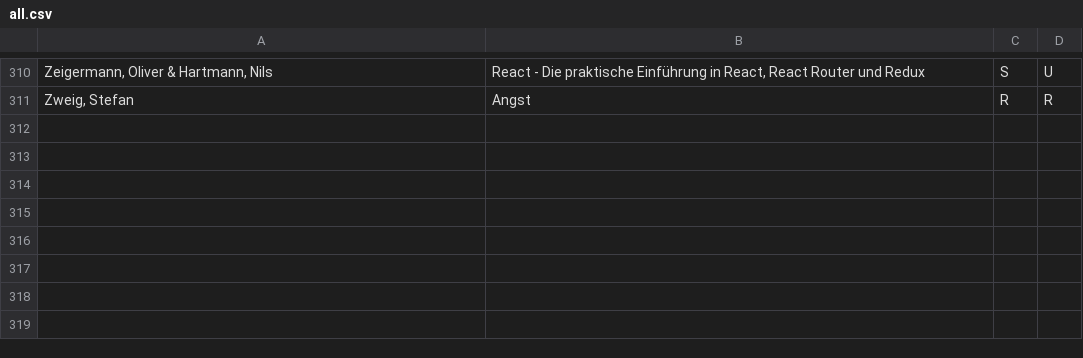
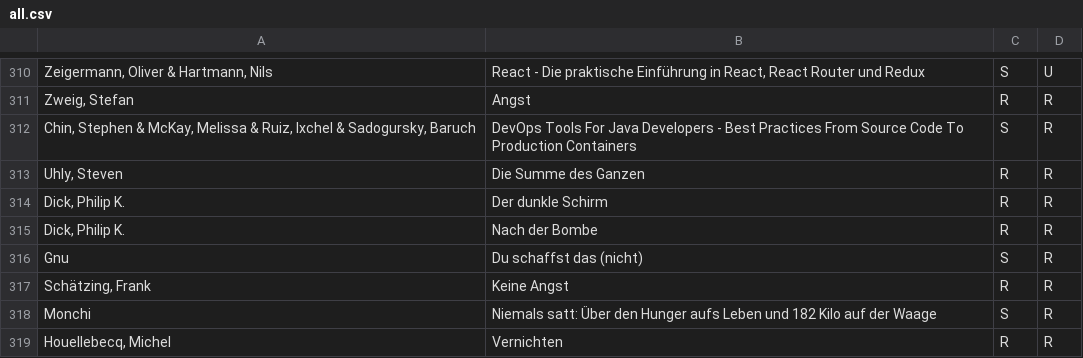
Before and after one commit to michael-simons/goodreads, a CSV file: all.csv, drawn as a sheet; only a part is shown, gaps mark what is left out; the diff names each change by its address in the sheet, - before the commit and + after, or states it on an @@ line.

```diff
--- a/all.csv
+++ b/all.csv
+row 312: Chin, Stephen & McKay, Melissa & Ruiz, Ixchel & Sadogursky, Baruch | DevOps Tools For Java Developers - Best Practices From Source Code To Production Containers | S | R
+row 313: Uhly, Steven | Die Summe des Ganzen | R | R
+row 314: Dick, Philip K. | Der dunkle Schirm | R | R
+row 315: Dick, Philip K. | Nach der Bombe | R | R
+row 316: Gnu | Du schaffst das (nicht) | S | R
+row 317: Schätzing, Frank | Keine Angst | R | R
+row 318: Monchi | Niemals satt: Über den Hunger aufs Leben und 182 Kilo auf der Waage | S | R
+row 319: Houellebecq, Michel | Vernichten | R | R
```
Also changed, not shown: 1 other file.
